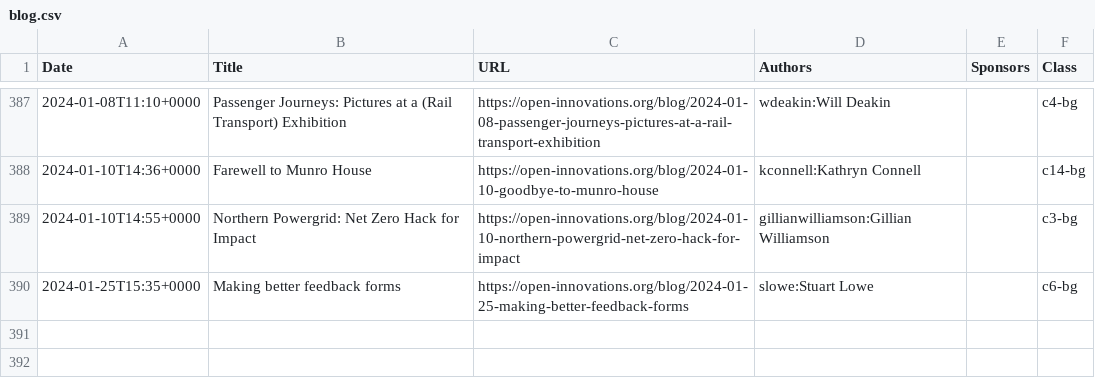
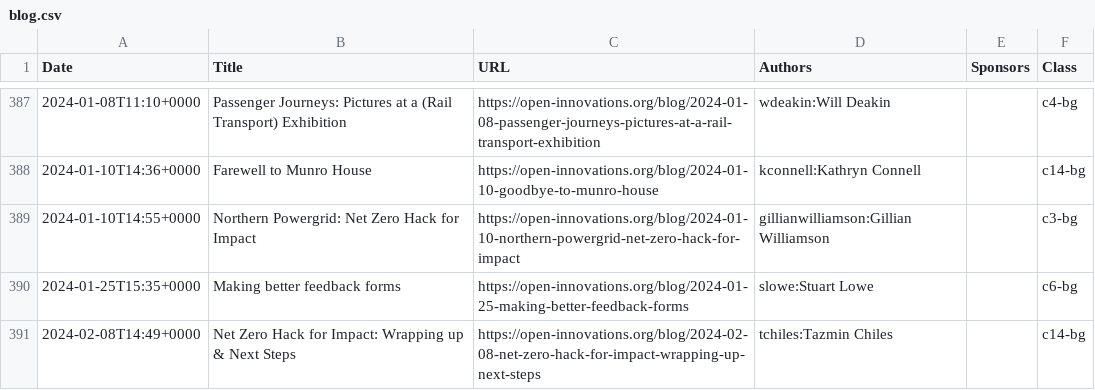
Before and after one commit to open-innovations/dashboard, a CSV file: data/blog.csv, drawn as a sheet; only a part is shown, gaps mark what is left out.

Commit message:
Update blog list

```diff
--- a/data/blog.csv
+++ b/data/blog.csv
@@ -390 +390,2 @@ Date,Title,URL,Authors,Sponsors,Class
 2024-01-25T15:35+0000,Making better feedback forms,https://open-innovations.org/blog/2024-01-25-making-better-feedback-forms,slowe:Stuart Lowe,,c6-bg
+2024-02-08T14:49+0000,Net Zero Hack for Impact: Wrapping up & Next Steps,https://open-innovations.org/blog/2024-02-08-net-zero-hack-for-impact-wrapping-up-next-steps,tchiles:Tazmin Chiles,,c14-bg
```
